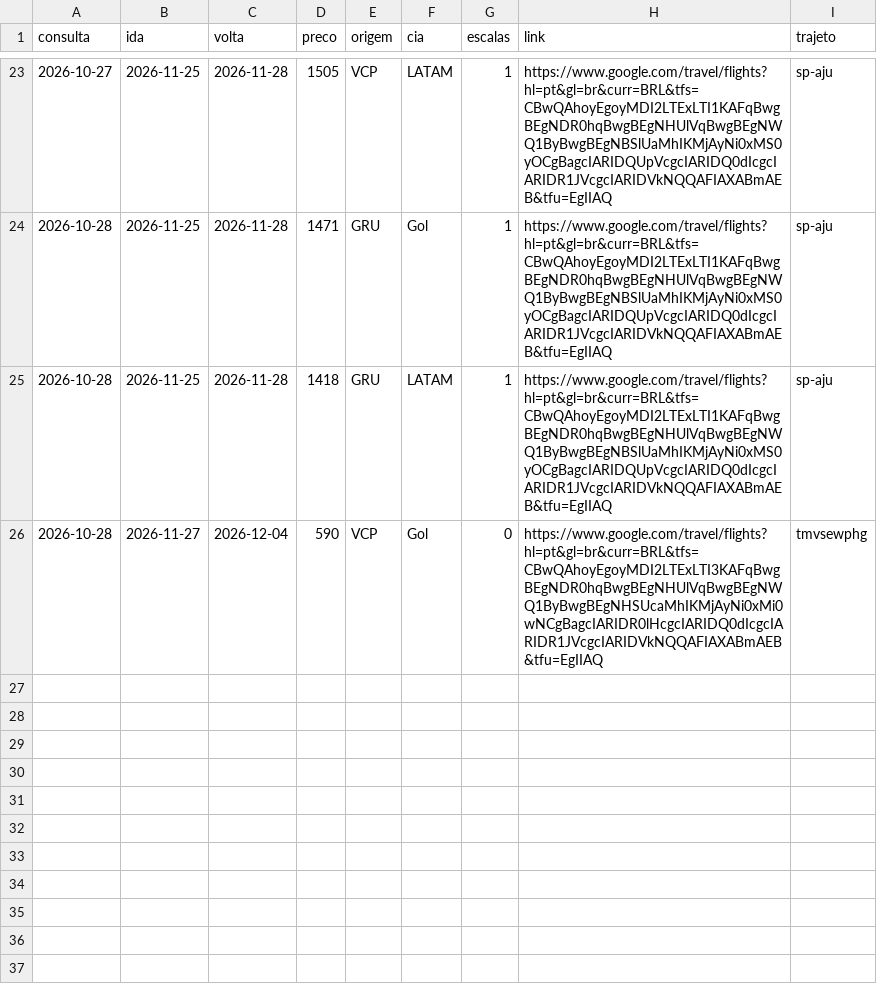
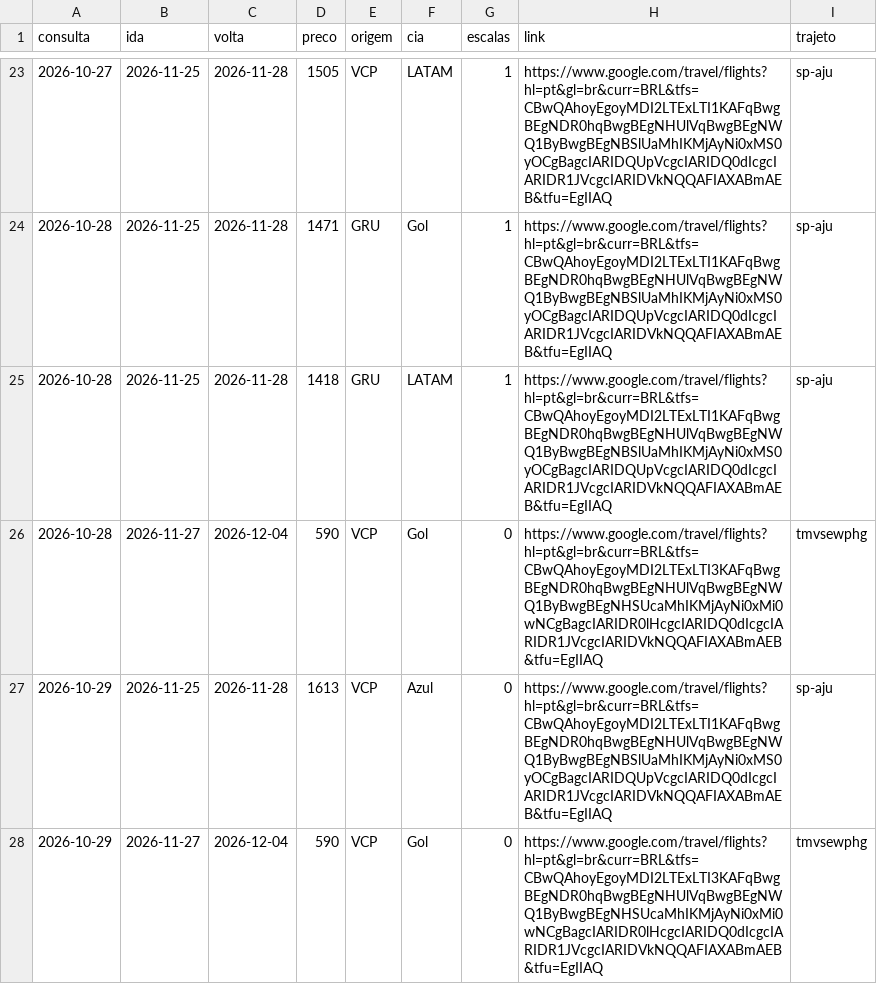
Before and after one commit to FabioGianesella/passagens, a CSV file: historico.csv, drawn as a sheet; only a part is shown, gaps mark what is left out; the diff names each change by its address in the sheet, - before the commit and + after, or states it on an @@ line.

Commit message:
atualiza historico

```diff
--- a/historico.csv
+++ b/historico.csv
+row 27: 2026-10-29 | 2026-11-25 | 2026-11-28 | 1613 | VCP | Azul | 0 | https://www.google.com/travel/flights?hl=pt&gl=br&curr=BRL&tfs=CBwQAhoyEgoyMDI2LTExLTI1KAFqBwgBEgNDR0hqBwgBEgNHUlVqBwgBEgNWQ1ByBwgBEgNBSlUaMhIKMjAyNi0xMS0yOCgBagcIARIDQUpVcgcIARIDQ0dIcgcIARIDR1JVcgcIARIDVkNQQAFIAXABmAEB&tfu=EgIIAQ | sp-aju
+row 28: 2026-10-29 | 2026-11-27 | 2026-12-04 | 590 | VCP | Gol | 0 | https://www.google.com/travel/flights?hl=pt&gl=br&curr=BRL&tfs=CBwQAhoyEgoyMDI2LTExLTI3KAFqBwgBEgNDR0hqBwgBEgNHUlVqBwgBEgNWQ1ByBwgBEgNHSUcaMhIKMjAyNi0xMi0wNCgBagcIARIDR0lHcgcIARIDQ0dIcgcIARIDR1JVcgcIARIDVkNQQAFIAXABmAEB&tfu=EgIIAQ | tmvsewphg
```
Also changed, not shown: 1 other file.
